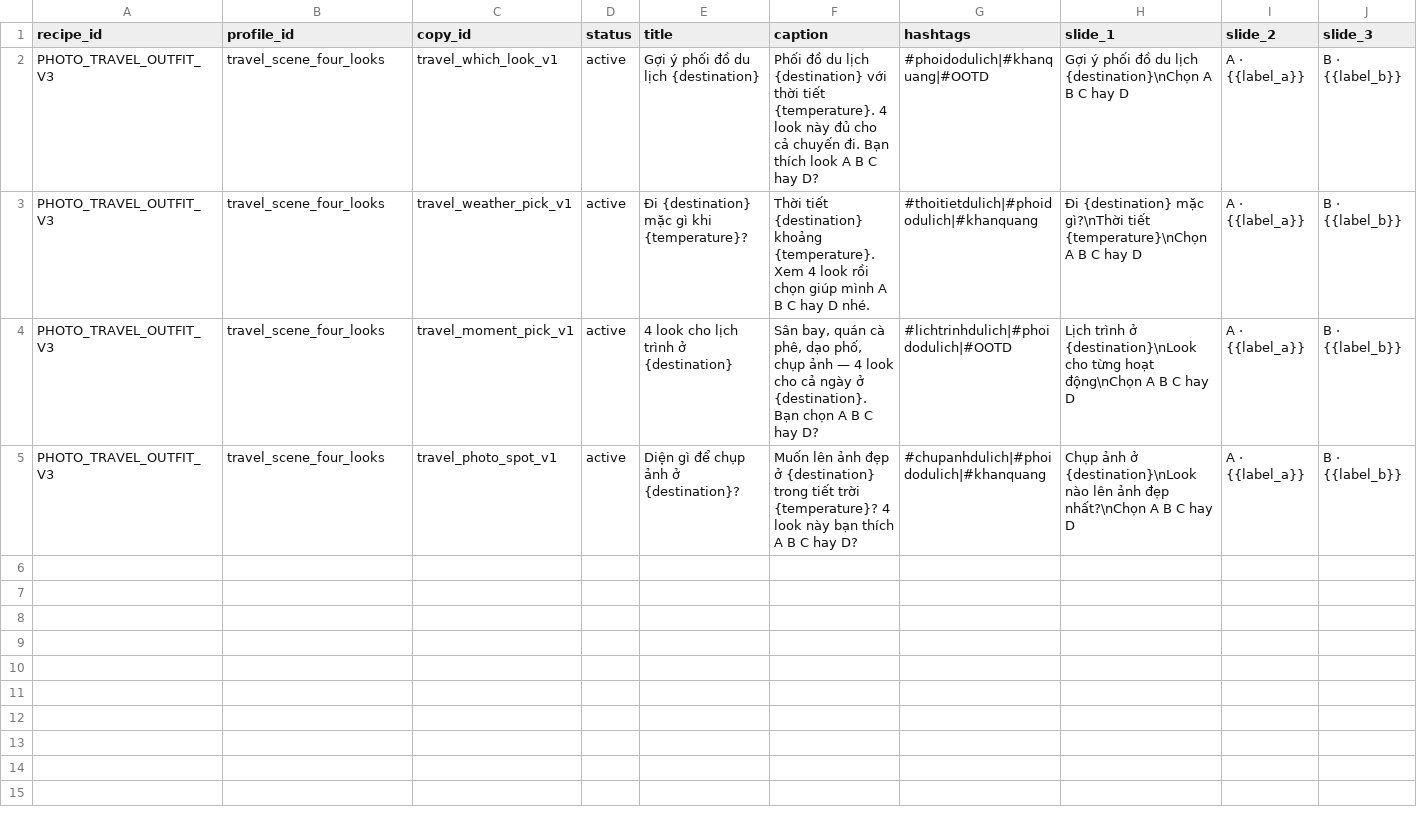
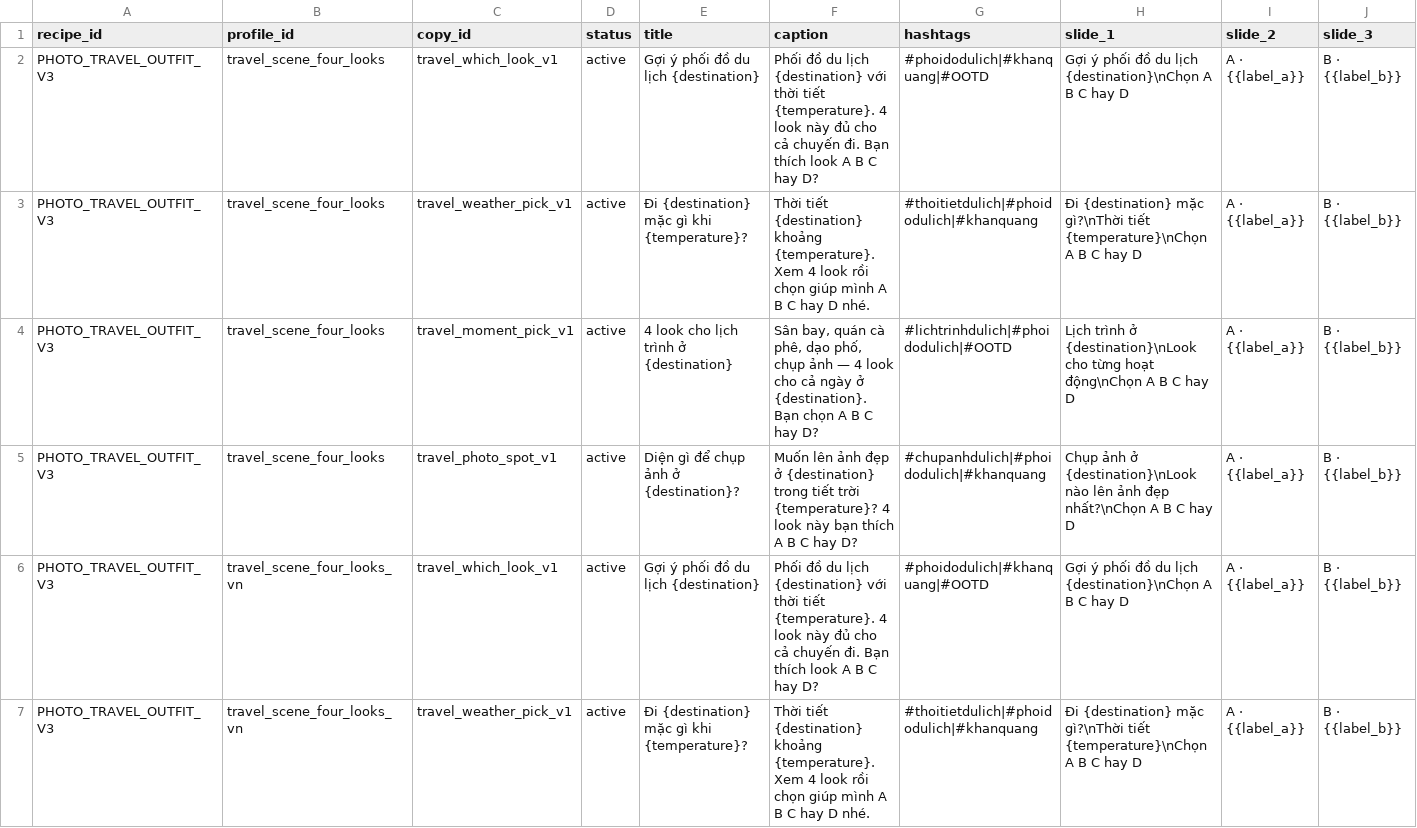
Before and after one commit to quentinwang88-alt/openclaw-workspace, a TSV file: packages/organic_photo_video/config/copy_packs/VN_TRAVEL_OUTFIT_V1.tsv, drawn as a sheet; only a part is shown; rows hold the shown columns only; the diff covers the shown part only; the diff names each change by its address in the sheet, - before the commit and + after, or states it on an @@ line.

Commit message:
feat(opv): 旅行线新增 VN execution profile，VN 旅行请求不再 NEEDS_ASSET（VN 围巾 Phase 5）
问题：PHOTO_TRAVEL_OUTFIT_V3 的 execution_profiles[0] 绑 TH_WOMENSWEAR_CHOICE，
而 AssetSetService.candidates 按 category+market 双重过滤 → scarf/VN 请求恒 0 候选 → NEEDS_ASSET。

设计：不改 profile[0]（Phase 2 的 V3==V2 等价合同钉住 [0] 的 asset_set_keys），
改为追加 execution_profiles[1]（travel_scene_four_looks_vn → VN_SCARF_CHOICE）。
工厂遍历全部 profile 择优，故 VN 请求原生解析到 VN 素材集、TH 不受影响；
profile[1] 的 variables 与 profile[0] 完全一致，旅行计划零漂移。
多 profile 是本仓既有范式（TH_TRAVEL_V1 有 3 个 profile）。

配套：
- loader 放行「profile 只服务部分 locale」：某 locale 无该 profile 行则跳过而非报错，
  默认 locale 取第一个有文案的；对既有配方零行为变化（每个 profile 在其声明 locale 均有行）。
- VN_TRAVEL_OUTFIT_V1.tsv 追加新 profile 的 4 条 vi-VN 文案。
- 新增 tests/test_photo_travel_vn_profile.py（7 条）；旅行线生产链用例去掉 override 改证原生解析。

验证：HEAD 1192 OK → 工作区 1200 OK（+8 = 新增测试），既有行为逐条不变；
preflight exit 0 / errors [] / external_writes 0 / profile_count 31→32；
真实 RDS 干跑：旅行线选中 travel_scene_four_looks_vn + ASSET_VN_SCARF_CHOICE_V1，无泰文泄漏。

激活前置（不在本轮）：需 seed_reference_data.py --apply 把新 profile 重新播种进 RDS（配方仍 draft、预设仍 disabled）。
交付文档：docs/VN_SCARF_TRAVEL_VN_PROFILE_DELIVERY_20260913.md

```diff
--- a/packages/organic_photo_video/config/copy_packs/VN_TRAVEL_OUTFIT_V1.tsv
+++ b/packages/organic_photo_video/config/copy_packs/VN_TRAVEL_OUTFIT_V1.tsv
+row 6: PHOTO_TRAVEL_OUTFIT_V3 | travel_scene_four_looks_vn | travel_which_look_v1 | active | Gợi ý phối đồ du lịch {destination} | Phối đồ du lịch {destination} với thời tiết {temperature}. 4 look này đủ cho cả chuyến đi. Bạn thích look A B C hay D? | #phoidodulich|#khanquang|#OOTD | Gợi ý phối đồ du lịch {destination}\nChọn A B C hay D | A · {{label_a}} | B · {{label_b}}
+row 7: PHOTO_TRAVEL_OUTFIT_V3 | travel_scene_four_looks_vn | travel_weather_pick_v1 | active | Đi {destination} mặc gì khi {temperature}? | Thời tiết {destination} khoảng {temperature}. Xem 4 look rồi chọn giúp mình A B C hay D nhé. | #thoitietdulich|#phoidodulich|#khanquang | Đi {destination} mặc gì?\nThời tiết {temperature}\nChọn A B C hay D | A · {{label_a}} | B · {{label_b}}
```
Also changed, not shown: 2 added rows elsewhere in this file, 6 other files.
